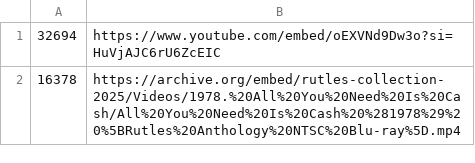
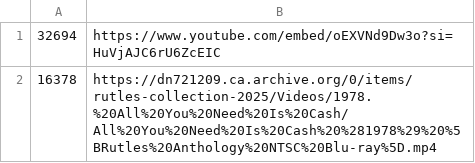
Before and after one commit to alfredawakeford/AlfredsEpicMovieApp, a CSV file: movielinks.csv, drawn as a sheet.

Commit message:
Update movielinks.csv

```diff
--- a/movielinks.csv
+++ b/movielinks.csv
@@ -1,2 +1,2 @@
 32694,https://www.youtube.com/embed/oEXVNd9Dw3o?si=HuVjAJC6rU6ZcEIC
-16378,https://archive.org/embed/rutles-collection-2025/Videos/1978.%20All%20You%20Need%20Is%20Cash/All%20You%20Need%20Is%20Cash%20%281978%29%20%5BRutles%20Anthology%20NTSC%20Blu-ray%5D.mp4
+16378,https://dn721209.ca.archive.org/0/items/rutles-collection-2025/Videos/1978.%20All%20You%20Need%20Is%20Cash/All%20You%20Need%20Is%20Cash%20%281978%29%20%5BRutles%20Anthology%20NTSC%20Blu-ray%5D.mp4
```
